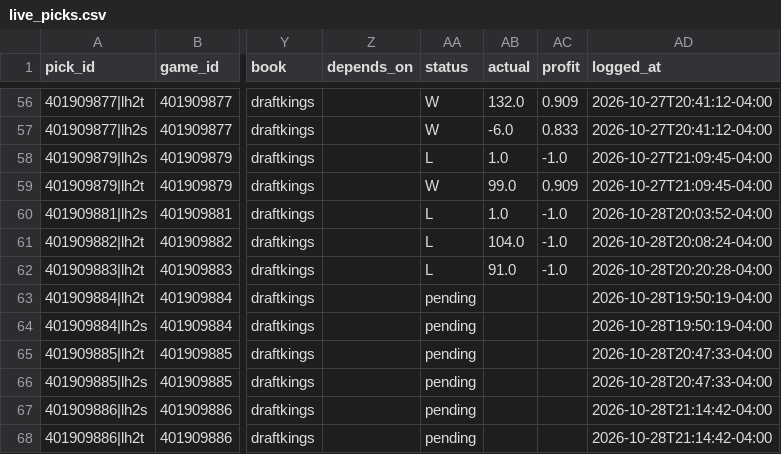
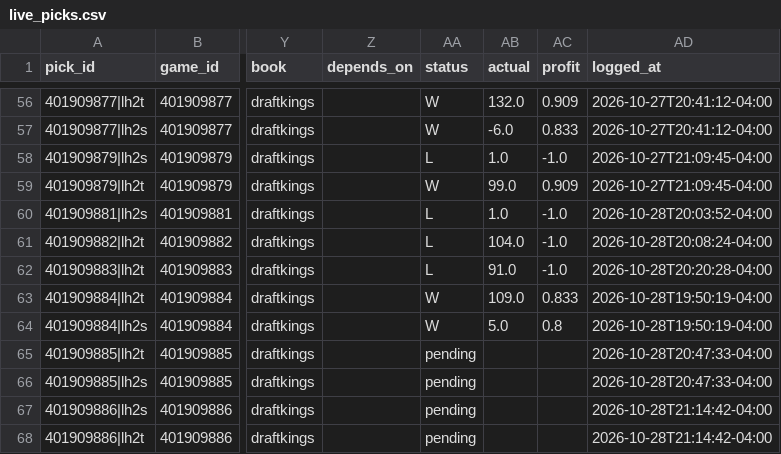
Before and after one commit to WallStreetQ/nba-model, a CSV file: model/live_picks.csv, drawn as a sheet; only a part is shown, gaps mark what is left out; the diff names each change by its address in the sheet, - before the commit and + after, or states it on an @@ line.

```diff
--- a/model/live_picks.csv
+++ b/model/live_picks.csv
-AA63:AA64 (status): pending
+AA63:AA64 (status): W
-AB63 (actual): (empty)
+AB63 (actual): 109.0
-AC63 (profit): (empty)
+AC63 (profit): 0.833
-AB64 (actual): (empty)
+AB64 (actual): 5.0
-AC64 (profit): (empty)
+AC64 (profit): 0.8
```
Also changed, not shown: model/halftime_log.csv.
